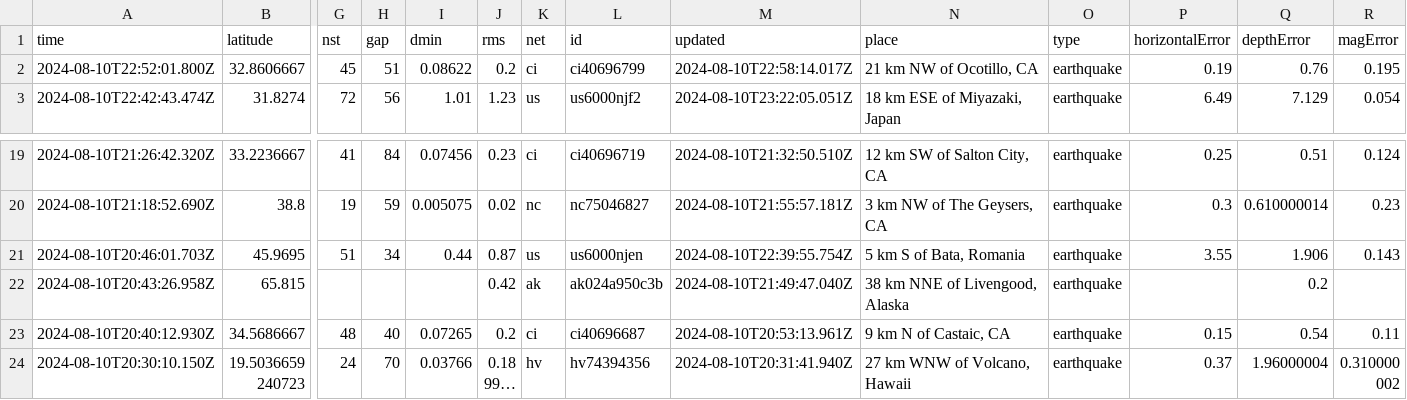
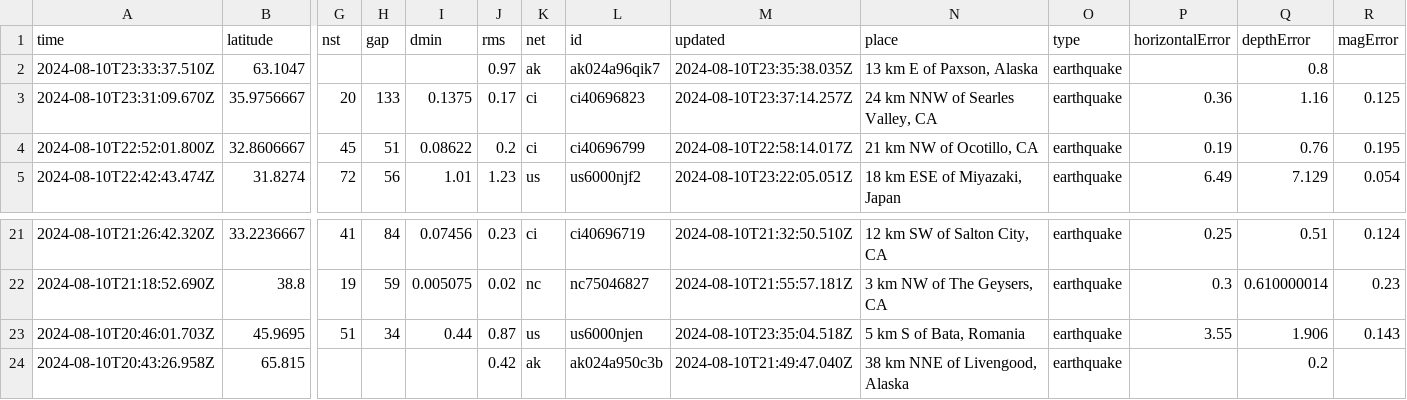
Before and after one commit to abhjtbhrli/nicar22-github-actions, a CSV file: usgs_current.csv, drawn as a sheet; only a part is shown, gaps mark what is left out; the shorter side is filled out with more unchanged rows; long unchanged cells end in …; addresses are those after the commit; rows hold the shown columns only; the diff names each change by its address in the sheet, - before the commit and + after, or states it on an @@ line.

```diff
--- a/usgs_current.csv
+++ b/usgs_current.csv
+row 2: 2024-08-10T23:33:37.510Z | 63.1047 |  |  |  | 0.97 | ak | ak024a96qik7 | 2024-08-10T23:35:38.035Z | 13 km E of Paxson, Alaska | earthquake |  | 0.8
+row 3: 2024-08-10T23:31:09.670Z | 35.9756667 | 20 | 133 | 0.1375 | 0.17 | ci | ci40696823 | 2024-08-10T23:37:14.257Z | 24 km NNW of Searles Valley, CA | earthquake | 0.36 | 1.16 | 0.125
-M23 (updated): 2024-08-10T22:39:55.754Z
+M23 (updated): 2024-08-10T23:35:04.518Z
```
Also changed, not shown: 1 other file.
